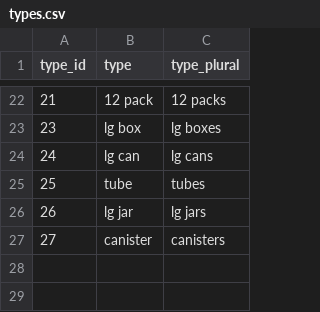
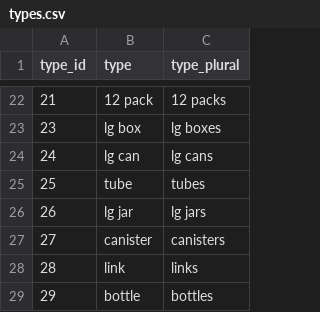
Before and after one commit to blester125/grocery-utils, a CSV file: data/types.csv, drawn as a sheet; only a part is shown, gaps mark what is left out; the diff names each change by its address in the sheet, - before the commit and + after, or states it on an @@ line.

```diff
--- a/data/types.csv
+++ b/data/types.csv
+row 28: 28 | link | links
+row 29: 29 | bottle | bottles
```
Also changed, not shown: data/items.csv, 3 other files.
